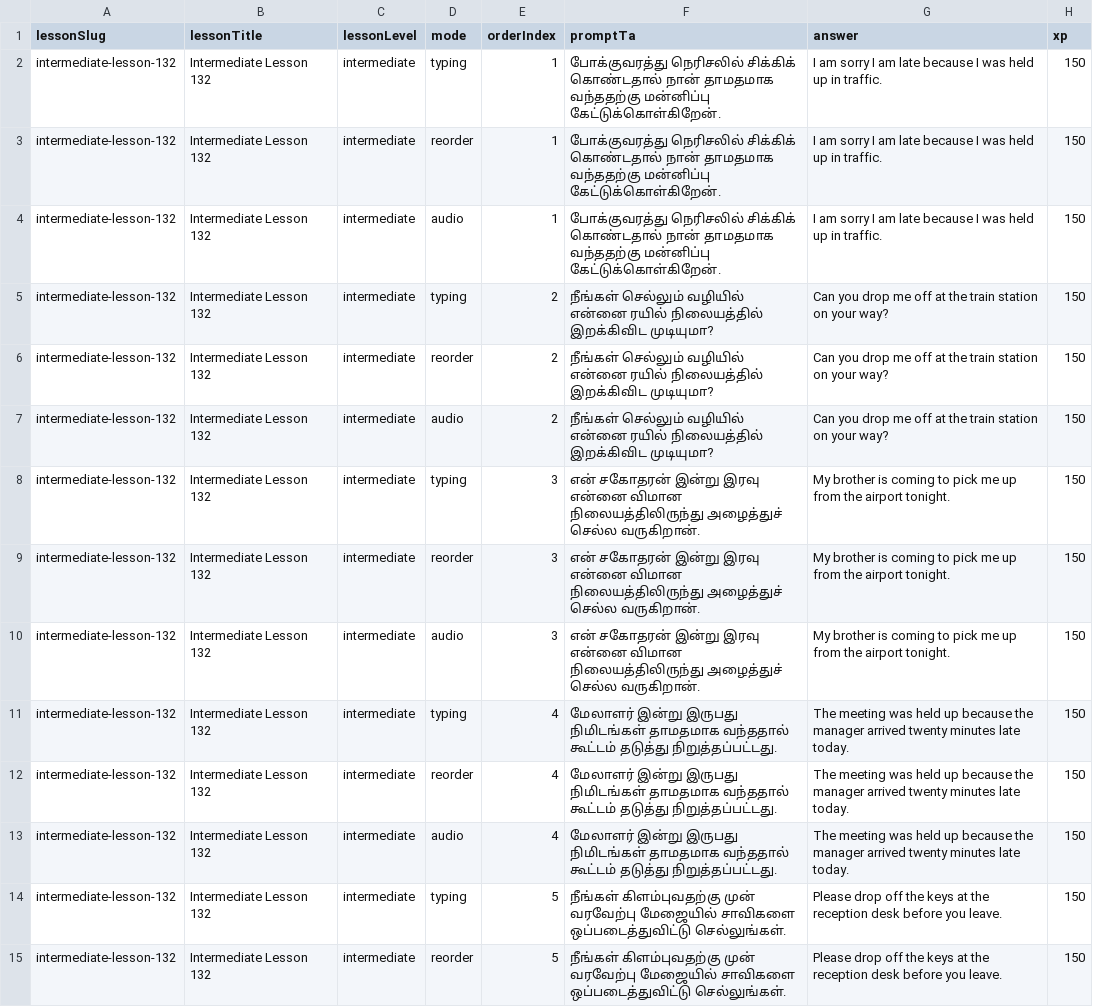
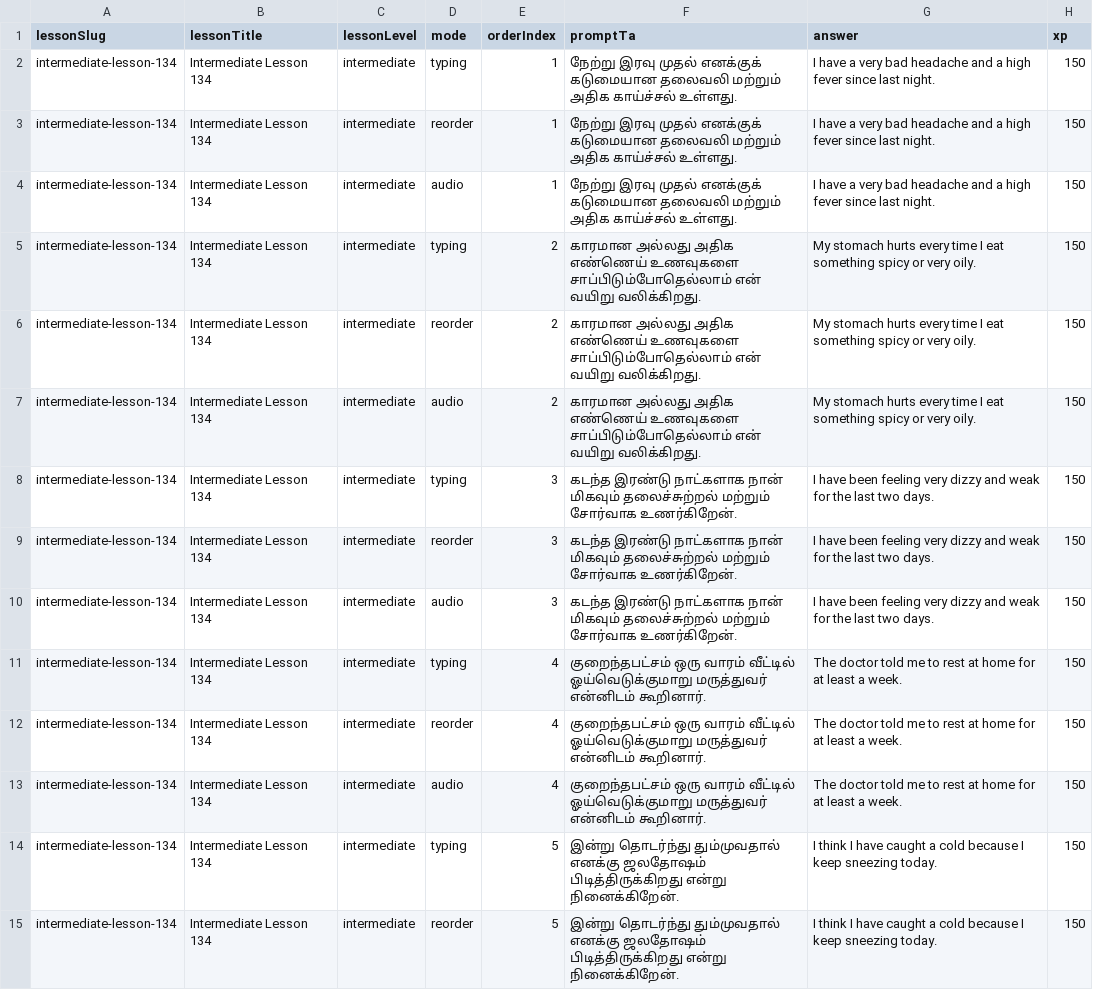
Before and after one commit to Gcoastarvi/fluencyjet-sentence-master, a CSV file: content.csv, drawn as a sheet; only a part is shown; the diff covers the shown part only; the diff names each change by its address in the sheet, - before the commit and + after, or states it on an @@ line.

```diff
--- a/content.csv
+++ b/content.csv
-A2:A15 (lessonSlug): intermediate-lesson-132
+A2:A15 (lessonSlug): intermediate-lesson-134
-B2:B15 (lessonTitle): Intermediate Lesson 132
+B2:B15 (lessonTitle): Intermediate Lesson 134
-F2:F4 (promptTa): போக்குவரத்து நெரிசலில் சிக்கிக் கொண்டதால் நான் தாமதமாக வந்ததற்கு மன்னிப்பு கேட்டுக்கொள்கிறேன்.
+F2:F4 (promptTa): நேற்று இரவு முதல் எனக்குக் கடுமையான தலைவலி மற்றும் அதிக காய்ச்சல் உள்ளது.
-G2:G4 (answer): I am sorry I am late because I was held up in traffic.
+G2:G4 (answer): I have a very bad headache and a high fever since last night.
-F5:F7 (promptTa): நீங்கள் செல்லும் வழியில் என்னை ரயில் நிலையத்தில் இறக்கிவிட முடியுமா?
+F5:F7 (promptTa): காரமான அல்லது அதிக எண்ணெய் உணவுகளை சாப்பிடும்போதெல்லாம் என் வயிறு வலிக்கிறது.
-G5:G7 (answer): Can you drop me off at the train station on your way?
+G5:G7 (answer): My stomach hurts every time I eat something spicy or very oily.
-F8:F10 (promptTa): என் சகோதரன் இன்று இரவு என்னை விமான நிலையத்திலிருந்து அழைத்துச் செல்ல வருகிறான்.
+F8:F10 (promptTa): கடந்த இரண்டு நாட்களாக நான் மிகவும் தலைச்சுற்றல் மற்றும் சோர்வாக உணர்கிறேன்.
-G8:G10 (answer): My brother is coming to pick me up from the airport tonight.
+G8:G10 (answer): I have been feeling very dizzy and weak for the last two days.
-F11:F13 (promptTa): மேலாளர் இன்று இருபது நிமிடங்கள் தாமதமாக வந்ததால் கூட்டம் தடுத்து நிறுத்தப்பட்டது.
+F11:F13 (promptTa): குறைந்தபட்சம் ஒரு வாரம் வீட்டில் ஓய்வெடுக்குமாறு மருத்துவர் என்னிடம் கூறினார்.
-G11:G13 (answer): The meeting was held up because the manager arrived twenty minutes late today.
+G11:G13 (answer): The doctor told me to rest at home for at least a week.
-F14:F15 (promptTa): நீங்கள் கிளம்புவதற்கு முன் வரவேற்பு மேஜையில் சாவிகளை ஒப்படைத்துவிட்டு செல்லுங்கள்.
+F14:F15 (promptTa): இன்று தொடர்ந்து தும்முவதால் எனக்கு ஜலதோஷம் பிடித்திருக்கிறது என்று நினைக்கிறேன்.
-G14:G15 (answer): Please drop off the keys at the reception desk before you leave.
+G14:G15 (answer): I think I have caught a cold because I keep sneezing today.
```
Also changed, not shown: 112 edited cells elsewhere in this file, 1 other file.
